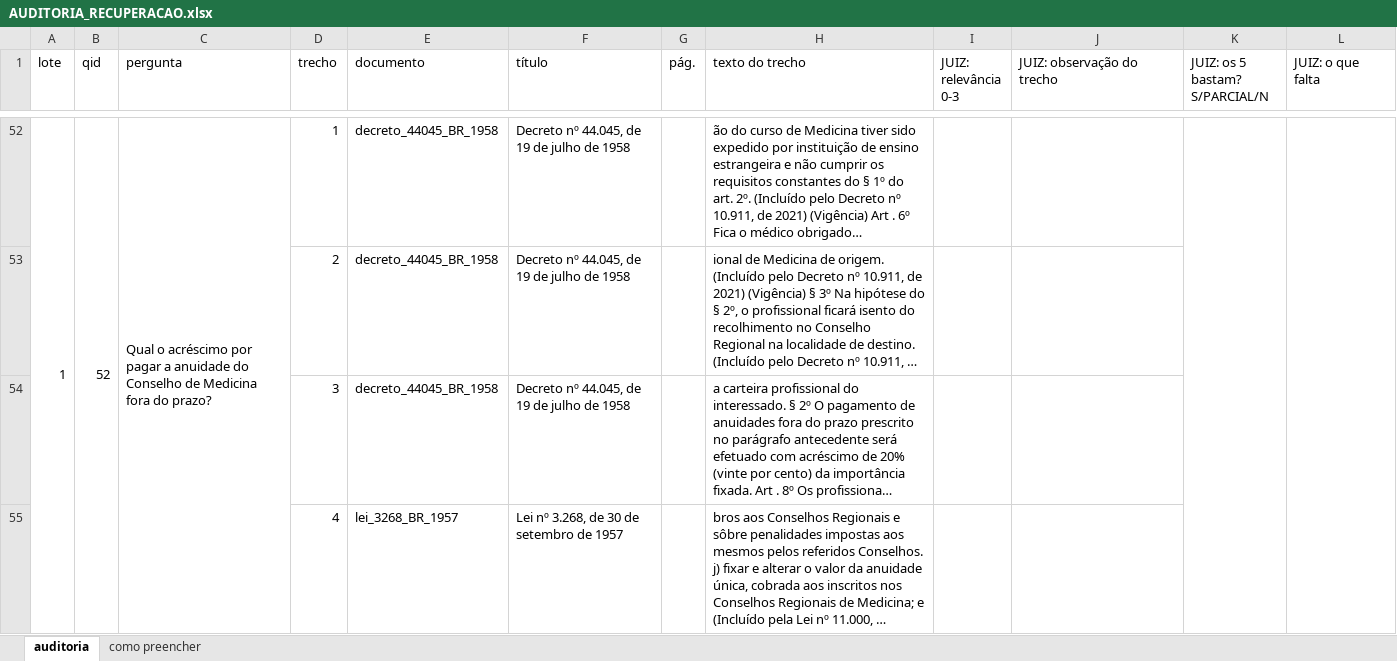
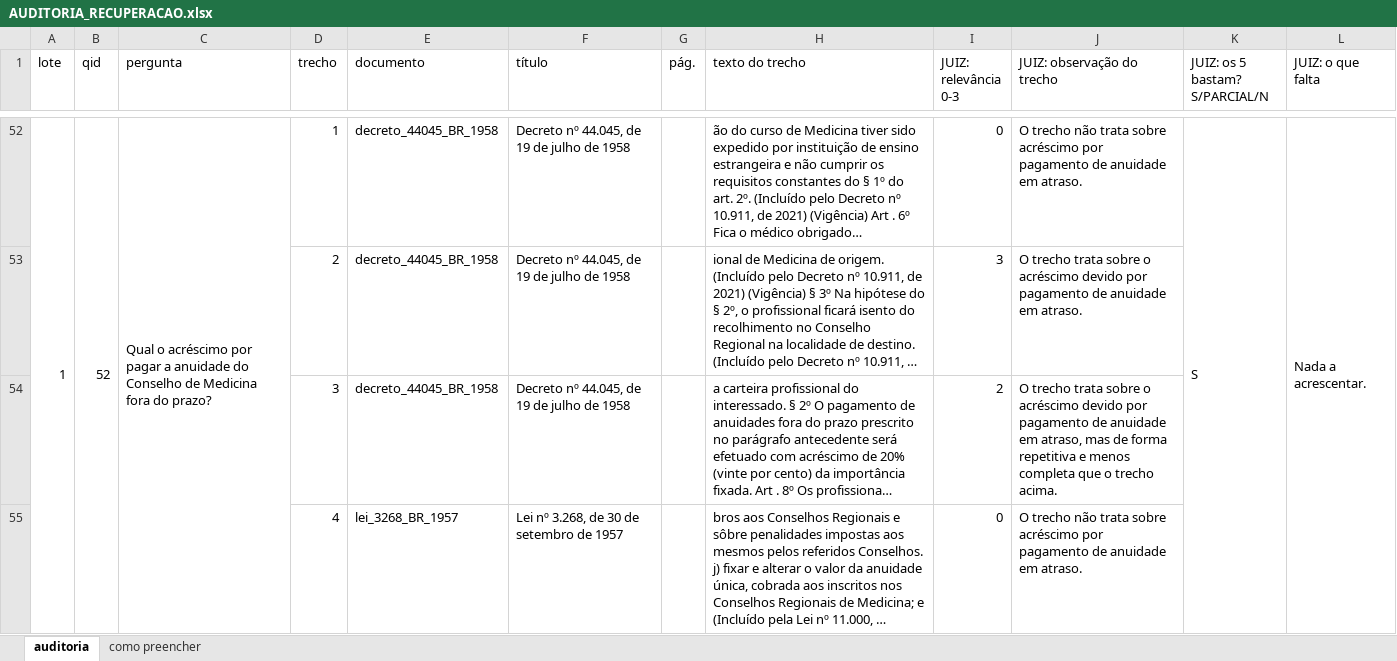
Before and after one commit to italoavelar/niar-rag, an Excel workbook: eval/experimento_embedding/auditoria/AUDITORIA_RECUPERACAO.xlsx, sheet auditoria, drawn as a sheet; only a part is shown, gaps mark what is left out; long unchanged cells end in …; values as stored, in another font and other column widths than the file's, no cell formats; charts and pictures not drawn; the diff covers the shown part only; the diff names each change by its address in the sheet, - before the commit and + after, or states it on an @@ line.

```diff
--- a/eval/experimento_embedding/auditoria/AUDITORIA_RECUPERACAO.xlsx (sheet auditoria)
+++ b/eval/experimento_embedding/auditoria/AUDITORIA_RECUPERACAO.xlsx (sheet auditoria)
-I52 (JUIZ: relevância 0-3): (empty)
+I52 (JUIZ: relevância 0-3): 0
-J52 (JUIZ: observação do trecho): (empty)
+J52 (JUIZ: observação do trecho): O trecho não trata sobre acréscimo por pagamento de anuidade em atraso.
-K52 (JUIZ: os 5 bastam? S/PARCIAL/N): (empty)
+K52 (JUIZ: os 5 bastam? S/PARCIAL/N): S
-L52 (JUIZ: o que falta): (empty)
+L52 (JUIZ: o que falta): Nada a acrescentar.
-I53 (JUIZ: relevância 0-3): (empty)
+I53 (JUIZ: relevância 0-3): 3
-J53 (JUIZ: observação do trecho): (empty)
+J53 (JUIZ: observação do trecho): O trecho trata sobre o acréscimo devido por pagamento de anuidade em atraso.
-I54 (JUIZ: relevância 0-3): (empty)
+I54 (JUIZ: relevância 0-3): 2
-J54 (JUIZ: observação do trecho): (empty)
+J54 (JUIZ: observação do trecho): O trecho trata sobre o acréscimo devido por pagamento de anuidade em atraso, mas de forma repetitiva e menos completa que o trecho acima.
-I55 (JUIZ: relevância 0-3): (empty)
+I55 (JUIZ: relevância 0-3): 0
-J55 (JUIZ: observação do trecho): (empty)
+J55 (JUIZ: observação do trecho): O trecho não trata sobre acréscimo por pagamento de anuidade em atraso.
```
Also changed, not shown: 920 edited cells elsewhere in this sheet, cell formats, charts or pictures, eval/experimento_embedding/auditoria_anotadores/AUDITORIA_RECUPERACAO_anotador_2.xlsx, 4 other files.
